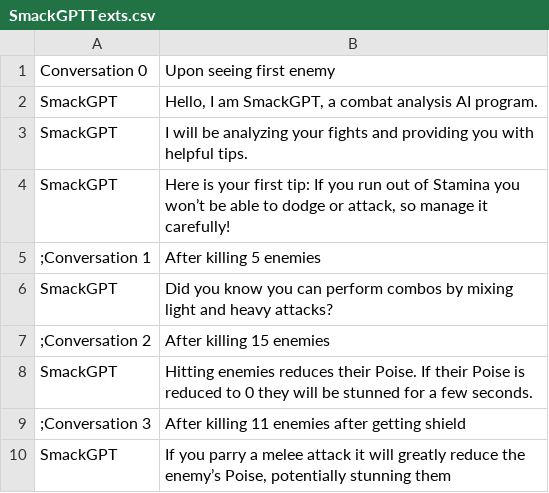
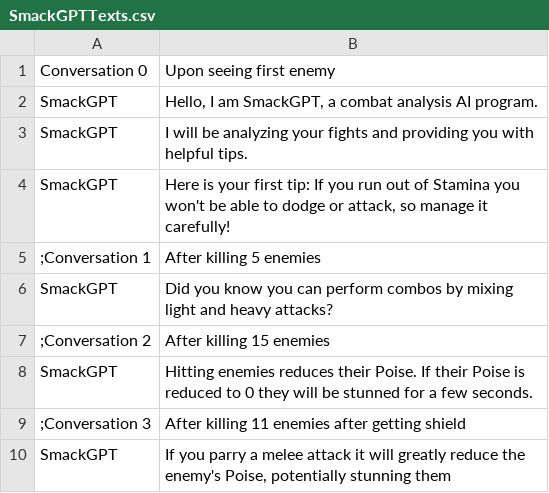
Before and after one commit to WickerPrison/Arcanacide, a CSV file: Assets/Resources/CSV/SmackGPTTexts.csv, drawn as a sheet.

```diff
--- a/Assets/Resources/CSV/SmackGPTTexts.csv
+++ b/Assets/Resources/CSV/SmackGPTTexts.csv
@@ -3,3 +3,3 @@ SmackGPT|Hello, I am SmackGPT, a combat analysis AI program.
 SmackGPT|I will be analyzing your fights and providing you with helpful tips.
-SmackGPT|Here is your first tip: If you run out of Stamina you won’t be able to dodge or attack, so manage it carefully!
+SmackGPT|Here is your first tip: If you run out of Stamina you won't be able to dodge or attack, so manage it carefully!
 ;Conversation 1|After killing 5 enemies
@@ -9,2 +9,2 @@ SmackGPT|Hitting enemies reduces their Poise. If their Poise is reduced to 0 the
 ;Conversation 3|After killing 11 enemies after getting shield
-SmackGPT|If you parry a melee attack it will greatly reduce the enemy’s Poise, potentially stunning them
+SmackGPT|If you parry a melee attack it will greatly reduce the enemy's Poise, potentially stunning them
```
Also changed, not shown: 25 other files.
